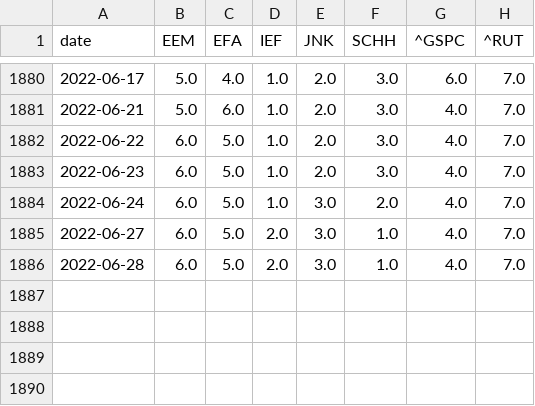
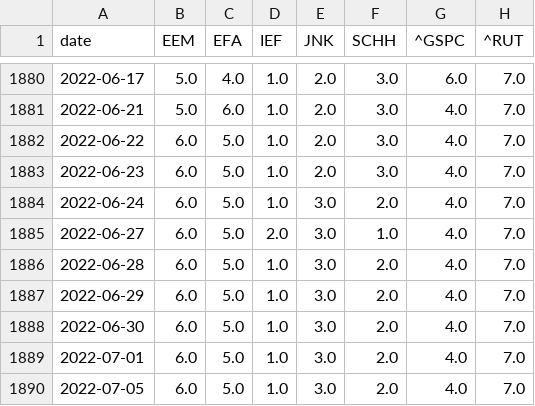
Before and after one commit to zhenik70/qrio, a CSV file: data/rs_model.csv, drawn as a sheet; only a part is shown, gaps mark what is left out.

```diff
--- a/data/rs_model.csv
+++ b/data/rs_model.csv
@@ -1885,2 +1885,6 @@ date,EEM,EFA,IEF,JNK,SCHH,^GSPC,^RUT
 2022-06-27,6.0,5.0,2.0,3.0,1.0,4.0,7.0
-2022-06-28,6.0,5.0,2.0,3.0,1.0,4.0,7.0
+2022-06-28,6.0,5.0,1.0,3.0,2.0,4.0,7.0
+2022-06-29,6.0,5.0,1.0,3.0,2.0,4.0,7.0
+2022-06-30,6.0,5.0,1.0,3.0,2.0,4.0,7.0
+2022-07-01,6.0,5.0,1.0,3.0,2.0,4.0,7.0
+2022-07-05,6.0,5.0,1.0,3.0,2.0,4.0,7.0
```
Also changed, not shown: data/regime_model.csv, data/rs_model_sprd.csv, 4 other files.
